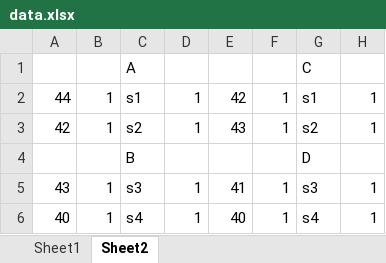
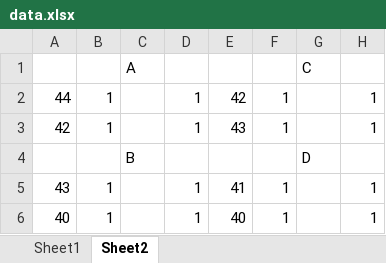
Before and after one commit to ShenJianPing0307/rack-data-handle-script, an Excel workbook: data.xlsx, sheet Sheet2, drawn as a sheet; values as stored, in another font and other column widths than the file's, no borders; the diff names each change by its address in the sheet, - before the commit and + after, or states it on an @@ line.

```diff
--- a/data.xlsx (sheet Sheet2)
+++ b/data.xlsx (sheet Sheet2)
-C2: s1
+C2: (empty)
-G2: s1
+G2: (empty)
-C3: s2
+C3: (empty)
-G3: s2
+G3: (empty)
-C5: s3
+C5: (empty)
-G5: s3
+G5: (empty)
-C6: s4
+C6: (empty)
-G6: s4
+G6: (empty)
```
Also changed, not shown: sheet Sheet1, 1 other file.
